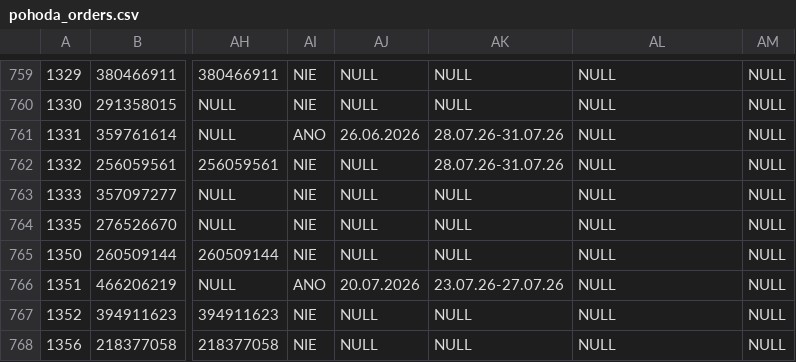
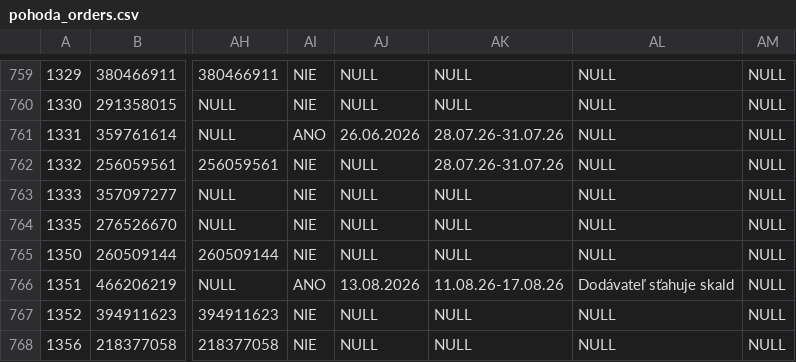
Before and after one commit to siso9993/orders-api, a CSV file: api/pohoda_orders.csv, drawn as a sheet; only a part is shown, gaps mark what is left out; the diff covers the shown part only; the diff names each change by its address in the sheet, - before the commit and + after, or states it on an @@ line.

```diff
--- a/api/pohoda_orders.csv
+++ b/api/pohoda_orders.csv
-AJ766: 20.07.2026
+AJ766: 13.08.2026
-AK766: 23.07.26-27.07.26
+AK766: 11.08.26-17.08.26
-AL766: NULL
+AL766: Dodávateľ sťahuje skald
```
Also changed, not shown: 3 added rows and 40 edited cells elsewhere in this file.
